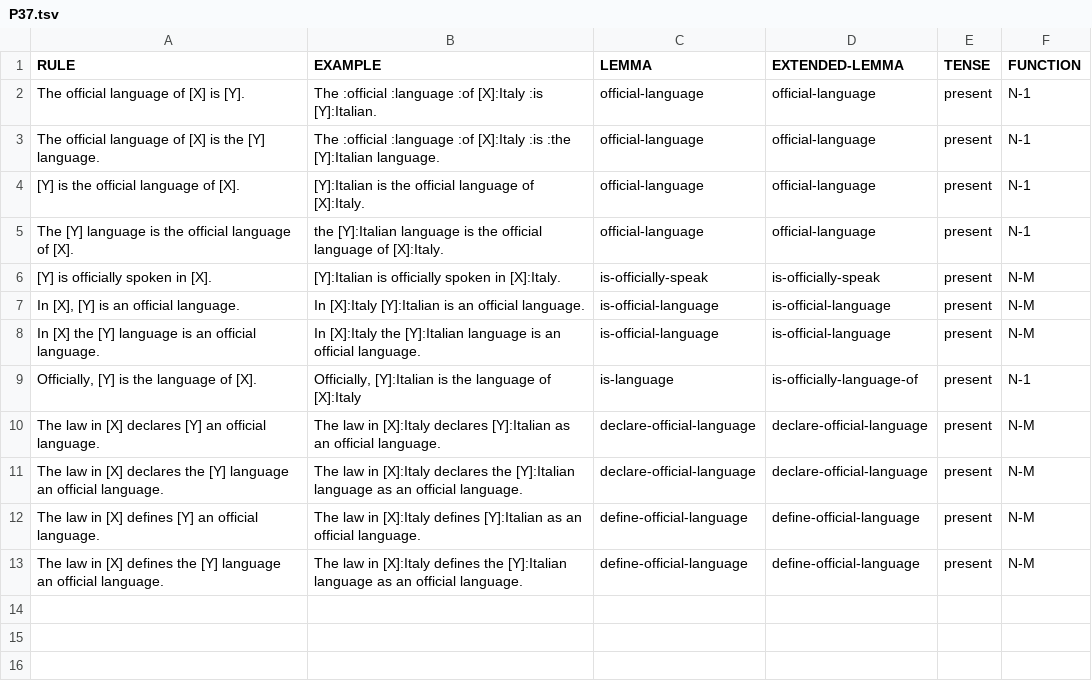
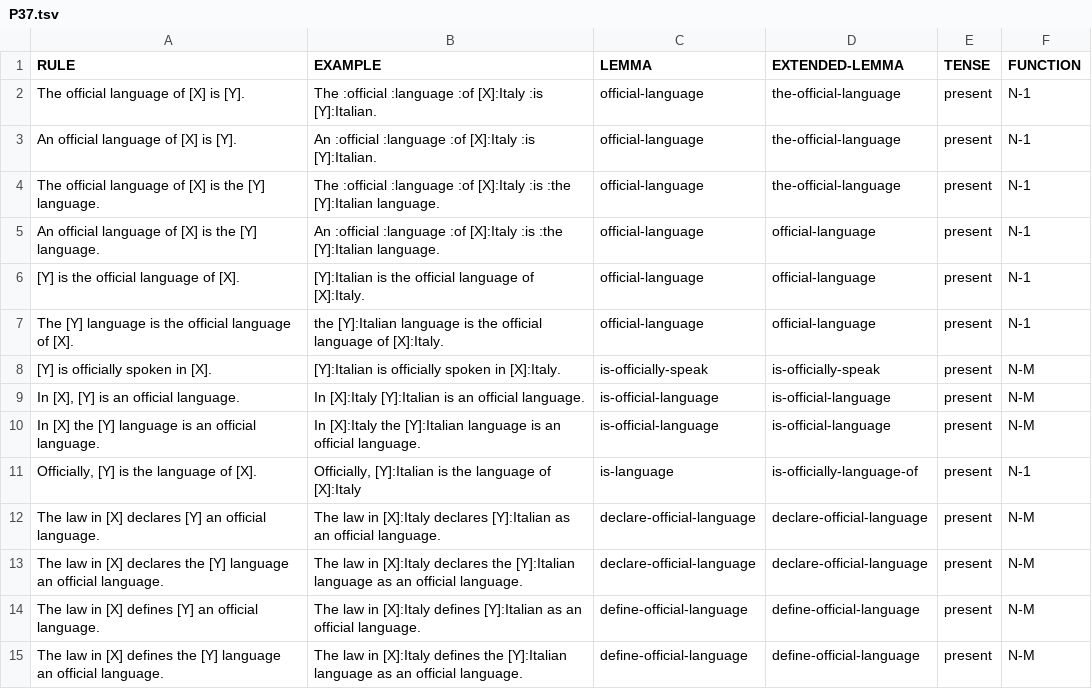
Before and after one commit to yanaiela/lm_meaning, a TSV file: data/pattern_data/P37.tsv, drawn as a sheet.

Commit message:
adding "an" examples, fixing entailment for "the"

```diff
--- a/data/pattern_data/P37.tsv
+++ b/data/pattern_data/P37.tsv
@@ -1,4 +1,6 @@
 RULE	EXAMPLE	LEMMA	EXTENDED-LEMMA	TENSE	FUNCTION
-The official language of [X] is [Y].	The :official :language :of [X]:Italy :is [Y]:Italian.	official-language	official-language	present	N-1
-The official language of [X] is the [Y] language.	The :official :language :of [X]:Italy :is :the [Y]:Italian language.	official-language	official-language	present	N-1
+The official language of [X] is [Y].	The :official :language :of [X]:Italy :is [Y]:Italian.	official-language	the-official-language	present	N-1
+An official language of [X] is [Y].	An :official :language :of [X]:Italy :is [Y]:Italian.	official-language	the-official-language	present	N-1
+The official language of [X] is the [Y] language.	The :official :language :of [X]:Italy :is :the [Y]:Italian language.	official-language	the-official-language	present	N-1
+An official language of [X] is the [Y] language.	An :official :language :of [X]:Italy :is :the [Y]:Italian language.	official-language	official-language	present	N-1
 [Y] is the official language of [X].	[Y]:Italian is the official language of [X]:Italy.	official-language	official-language	present	N-1
```
Also changed, not shown: 1 other file.
